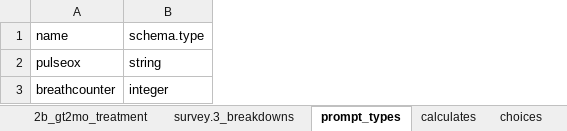
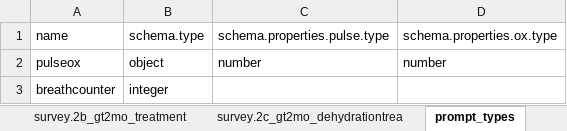
Before and after one commit to angshu/formidable-android-client, an Excel workbook: formidable-client/assets/opendatakit.collect2/form-files/IMNCI/IMNCI.xlsx, sheet prompt_types, drawn as a sheet; values as stored, in another font and other column widths than the file's, no borders; the diff names each change by its address in the sheet, - before the commit and + after, or states it on an @@ line.

```diff
--- a/formidable-client/assets/opendatakit.collect2/form-files/IMNCI/IMNCI.xlsx (sheet prompt_types)
+++ b/formidable-client/assets/opendatakit.collect2/form-files/IMNCI/IMNCI.xlsx (sheet prompt_types)
-sheet tab: 2b_gt2mo_treatment
-sheet tab: survey.3_breakdowns
+column C, rows 1-2: schema.properties.pulse.type | number
+column D, rows 1-2: schema.properties.ox.type | number
-B2: string
+B2: object
```
Also changed, not shown: sheet survey.2b_gt2mo_treatment, sheet survey.2b_gt2mo_classification, sheet survey.2_gt2mo, sheet survey.2c_gt2mo_dehydrationtrea, sheet calculates, sheet choices, 1 more sheet, other sheet tabs, formidable-client/assets/opendatakit.collect2/form-files/example/example.xlsx, formidable-client/assets/opendatakit.collect2/form-files/selects/selects.xlsx, 44 other files.
